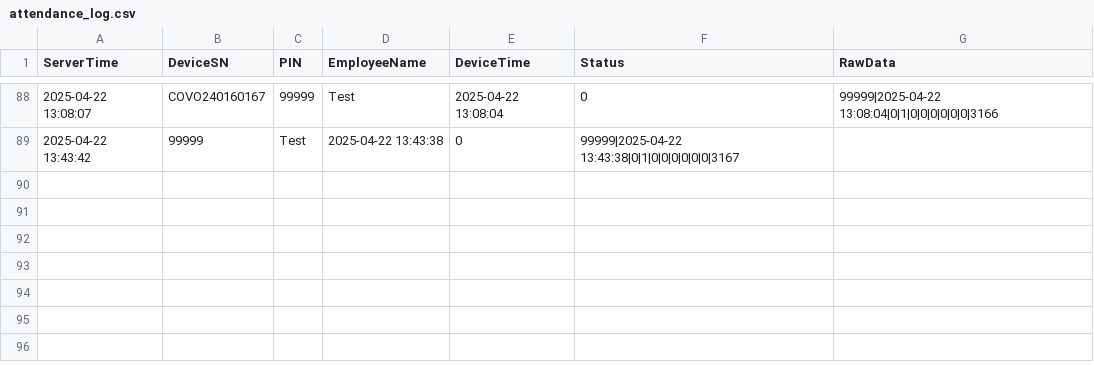
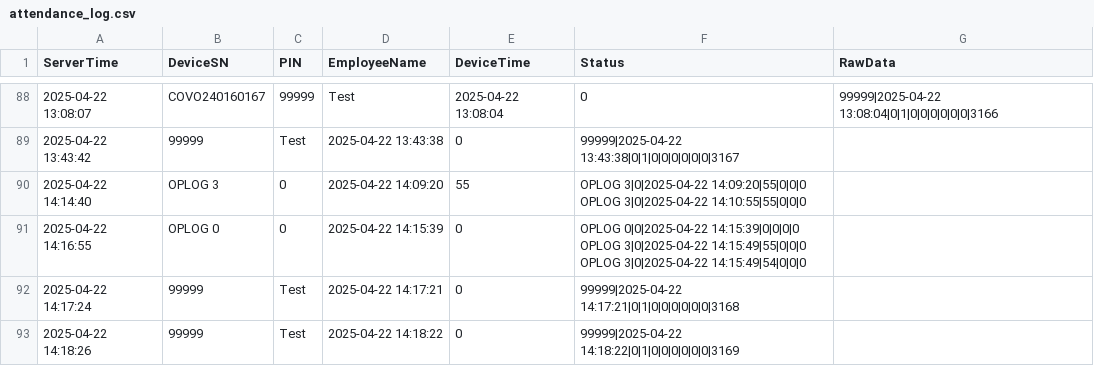
Before and after one commit to NOPPADOL01/fastapi-attendance, a CSV file: attendance_log.csv, drawn as a sheet; only a part is shown, gaps mark what is left out.

```diff
--- a/attendance_log.csv
+++ b/attendance_log.csv
@@ -177 +177,12 @@ ServerTime,DeviceSN,PIN,EmployeeName,DeviceTime,Status,RawData
 "
+2025-04-22 14:14:40,OPLOG 3,0,2025-04-22 14:09:20,55,"OPLOG 3|0|2025-04-22 14:09:20|55|0|0|0
+OPLOG 3|0|2025-04-22 14:10:55|55|0|0|0
+"
+2025-04-22 14:16:55,OPLOG 0,0,2025-04-22 14:15:39,0,"OPLOG 0|0|2025-04-22 14:15:39|0|0|0|0
+OPLOG 3|0|2025-04-22 14:15:49|55|0|0|0
+OPLOG 3|0|2025-04-22 14:15:49|54|0|0|0
+"
+2025-04-22 14:17:24,99999,Test,2025-04-22 14:17:21,0,"99999|2025-04-22 14:17:21|0|1|0|0|0|0|0|0|3168
+"
+2025-04-22 14:18:26,99999,Test,2025-04-22 14:18:22,0,"99999|2025-04-22 14:18:22|0|1|0|0|0|0|0|0|3169
+"
```
Also changed, not shown: 2 other files.
